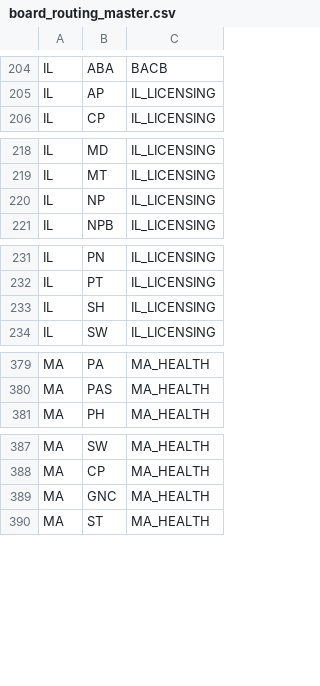
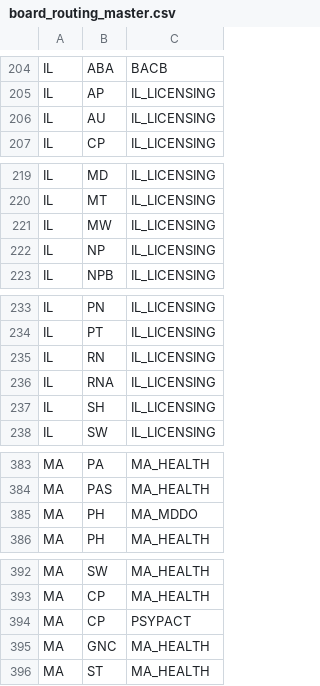
Before and after one commit to Devaarush-aetna/PSV, a CSV file: lvs/adapters/scrapers/board_routing_master.csv, drawn as a sheet; only a part is shown, gaps mark what is left out.

```diff
--- a/lvs/adapters/scrapers/board_routing_master.csv
+++ b/lvs/adapters/scrapers/board_routing_master.csv
@@ -205,2 +205,3 @@ IL,ABA,BACB
 IL,AP,IL_LICENSING
+IL,AU,IL_LICENSING
 IL,CP,IL_LICENSING
@@ -219,2 +220,3 @@ IL,MD,IL_LICENSING
 IL,MT,IL_LICENSING
+IL,MW,IL_LICENSING
 IL,NP,IL_LICENSING
@@ -232,2 +234,4 @@ IL,PN,IL_LICENSING
 IL,PT,IL_LICENSING
+IL,RN,IL_LICENSING
+IL,RNA,IL_LICENSING
 IL,SH,IL_LICENSING
@@ -380,2 +384,3 @@ MA,PA,MA_HEALTH
 MA,PAS,MA_HEALTH
+MA,PH,MA_MDDO
 MA,PH,MA_HEALTH
@@ -388,2 +393,3 @@ MA,SW,MA_HEALTH
 MA,CP,MA_HEALTH
+MA,CP,PSYPACT
 MA,GNC,MA_HEALTH
```
Also changed, not shown: 13 other files.
